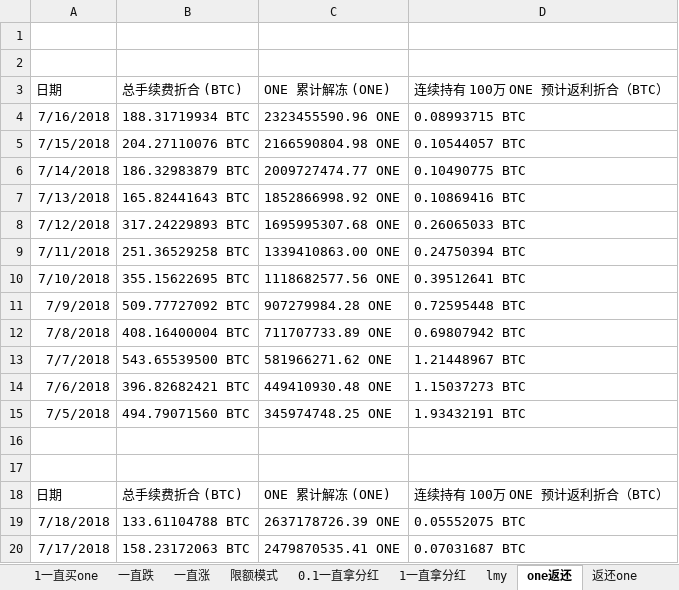
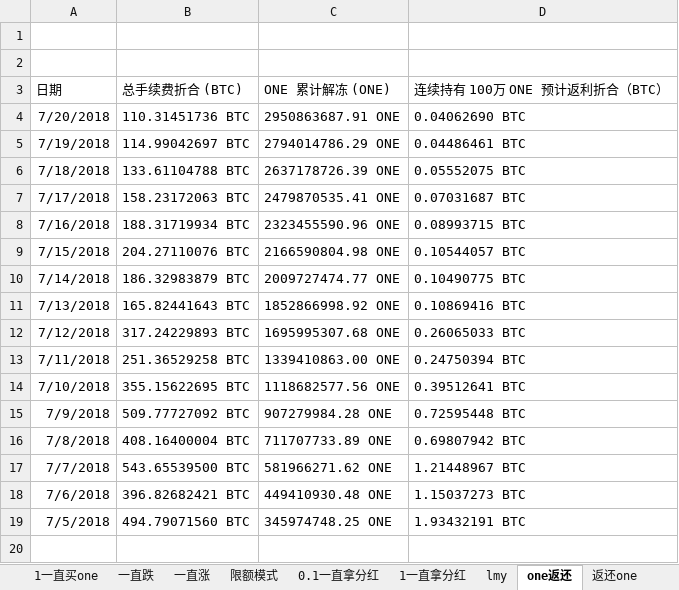
Before and after one commit to lsharemy/LibertyAlgorithms, an Excel workbook: one.xlsx, sheet one返还, drawn as a sheet; only a part is shown; the shorter side is filled out with more unchanged rows; values as stored, in another font and other column widths than the file's, no borders; removed rows and columns are numbered as before the commit, all else as after; the diff names each change by its address in the sheet, - before the commit and + after, or states it on an @@ line.

```diff
--- a/one.xlsx (sheet one返还)
+++ b/one.xlsx (sheet one返还)
-row 4: 7/16/2018 | 188.31719934 BTC | 2323455590.96 ONE | 0.08993715 BTC
-row 5: 7/15/2018 | 204.27110076 BTC | 2166590804.98 ONE | 0.10544057 BTC
-row 6: 7/14/2018 | 186.32983879 BTC | 2009727474.77 ONE | 0.10490775 BTC
-row 7: 7/13/2018 | 165.82441643 BTC | 1852866998.92 ONE | 0.10869416 BTC
-row 8: 7/12/2018 | 317.24229893 BTC | 1695995307.68 ONE | 0.26065033 BTC
-row 9: 7/11/2018 | 251.36529258 BTC | 1339410863.00 ONE | 0.24750394 BTC
-row 10: 7/10/2018 | 355.15622695 BTC | 1118682577.56 ONE | 0.39512641 BTC
-row 11: 7/9/2018 | 509.77727092 BTC | 907279984.28 ONE | 0.72595448 BTC
-row 12: 7/8/2018 | 408.16400004 BTC | 711707733.89 ONE | 0.69807942 BTC
-row 13: 7/7/2018 | 543.65539500 BTC | 581966271.62 ONE | 1.21448967 BTC
-row 14: 7/6/2018 | 396.82682421 BTC | 449410930.48 ONE | 1.15037273 BTC
-row 15: 7/5/2018 | 494.79071560 BTC | 345974748.25 ONE | 1.93432191 BTC
-row 4: (empty)
+row 4: 7/20/2018 | 110.31451736 BTC | 2950863687.91 ONE | 0.04062690 BTC
-row 5: (empty)
+row 5: 7/19/2018 | 114.99042697 BTC | 2794014786.29 ONE | 0.04486461 BTC
-row 18: 日期 | 总手续费折合 (BTC) | ONE 累计解冻 (ONE) | 连续持有 100万 ONE 预计返利折合（BTC）
```
Also changed, not shown: sheet big买one, sheet 一直涨, sheet 1一直买one, sheet 1一直拿分红, sheet 0.1一直买one, sheet big拿分红, 5 more sheets.
